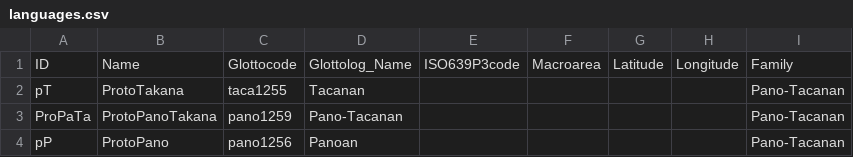
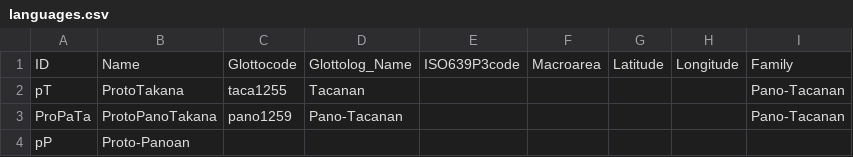
Before and after one commit to pano-takanan-history/girardprotopanotakanan, a CSV file: cldf/languages.csv, drawn as a sheet.

```diff
--- a/cldf/languages.csv
+++ b/cldf/languages.csv
@@ -3,2 +3,2 @@ pT,ProtoTakana,taca1255,Tacanan,,,,,Pano-Tacanan
 ProPaTa,ProtoPanoTakana,pano1259,Pano-Tacanan,,,,,Pano-Tacanan
-pP,ProtoPano,pano1256,Panoan,,,,,Pano-Tacanan
+pP,Proto-Panoan,,,,,,,
```
Also changed, not shown: 6 other files.
